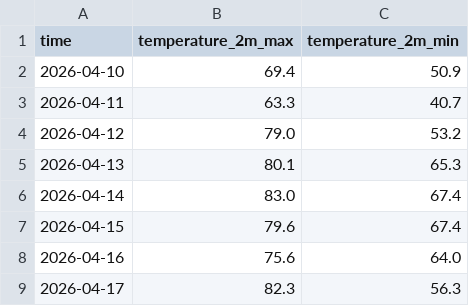
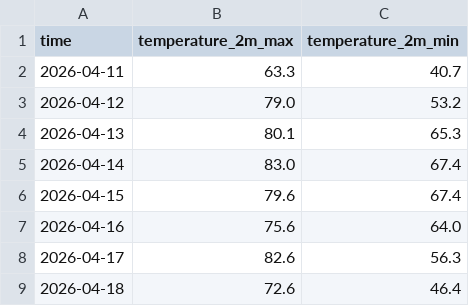
Before and after one commit to dvync/website, a CSV file: data/daily_weather_report.csv, drawn as a sheet.

```diff
--- a/data/daily_weather_report.csv
+++ b/data/daily_weather_report.csv
@@ -1,3 +1,2 @@
 time,temperature_2m_max,temperature_2m_min
-2026-04-10,69.4,50.9
 2026-04-11,63.3,40.7
@@ -8,2 +7,3 @@ time,temperature_2m_max,temperature_2m_min
 2026-04-16,75.6,64.0
-2026-04-17,82.3,56.3
+2026-04-17,82.6,56.3
+2026-04-18,72.6,46.4
```
